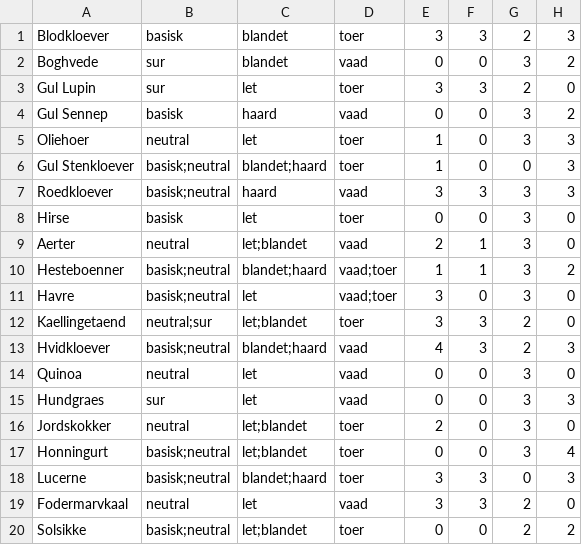
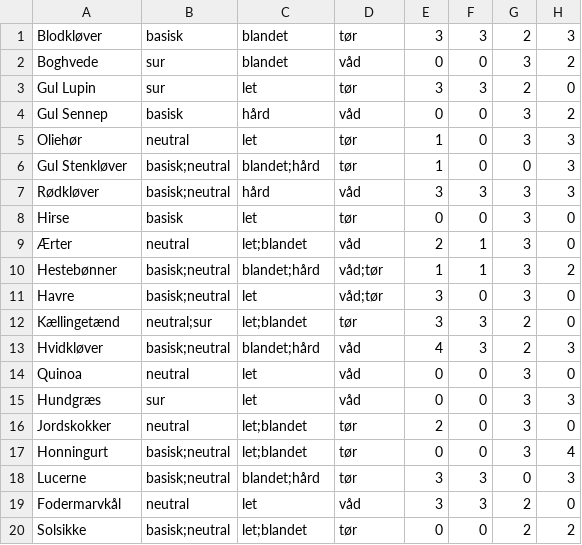
Before and after one commit to AndreasTorMortensen/Projekt_P1, a CSV file: db_biodiversitet.csv, drawn as a sheet.

```diff
--- a/db_biodiversitet.csv
+++ b/db_biodiversitet.csv
@@ -1,20 +1,20 @@
-Blodkloever,basisk,blandet,toer,3,3,2,3
-Boghvede,sur,blandet,vaad,0,0,3,2
-Gul Lupin,sur,let,toer,3,3,2,0
-Gul Sennep,basisk,haard,vaad,0,0,3,2
-Oliehoer,neutral,let,toer,1,0,3,3
-Gul Stenkloever,basisk;neutral,blandet;haard,toer,1,0,0,3
-Roedkloever,basisk;neutral,haard,vaad,3,3,3,3
-Hirse,basisk,let,toer,0,0,3,0
-Aerter,neutral,let;blandet,vaad,2,1,3,0
-Hesteboenner,basisk;neutral,blandet;haard,vaad;toer,1,1,3,2
-Havre,basisk;neutral,let,vaad;toer,3,0,3,0
-Kaellingetaend,neutral;sur,let;blandet,toer,3,3,2,0
-Hvidkloever,basisk;neutral,blandet;haard,vaad,4,3,2,3
-Quinoa,neutral,let,vaad,0,0,3,0
-Hundgraes,sur,let,vaad,0,0,3,3
-Jordskokker,neutral,let;blandet,toer,2,0,3,0
-Honningurt,basisk;neutral,let;blandet,toer,0,0,3,4
-Lucerne,basisk;neutral,blandet;haard,toer,3,3,0,3
-Fodermarvkaal,neutral,let,vaad,3,3,2,0
-Solsikke,basisk;neutral,let;blandet,toer,0,0,2,2
+Blodkløver,basisk,blandet,tør,3,3,2,3
+Boghvede,sur,blandet,våd,0,0,3,2
+Gul Lupin,sur,let,tør,3,3,2,0
+Gul Sennep,basisk,hård,våd,0,0,3,2
+Oliehør,neutral,let,tør,1,0,3,3
+Gul Stenkløver,basisk;neutral,blandet;hård,tør,1,0,0,3
+Rødkløver,basisk;neutral,hård,våd,3,3,3,3
+Hirse,basisk,let,tør,0,0,3,0
+Ærter,neutral,let;blandet,våd,2,1,3,0
+Hestebønner,basisk;neutral,blandet;hård,våd;tør,1,1,3,2
+Havre,basisk;neutral,let,våd;tør,3,0,3,0
+Kællingetænd,neutral;sur,let;blandet,tør,3,3,2,0
+Hvidkløver,basisk;neutral,blandet;hård,våd,4,3,2,3
+Quinoa,neutral,let,våd,0,0,3,0
+Hundgræs,sur,let,våd,0,0,3,3
+Jordskokker,neutral,let;blandet,tør,2,0,3,0
+Honningurt,basisk;neutral,let;blandet,tør,0,0,3,4
+Lucerne,basisk;neutral,blandet;hård,tør,3,3,0,3
+Fodermarvkål,neutral,let,våd,3,3,2,0
+Solsikke,basisk;neutral,let;blandet,tør,0,0,2,2
```
Also changed, not shown: 2 other files.
